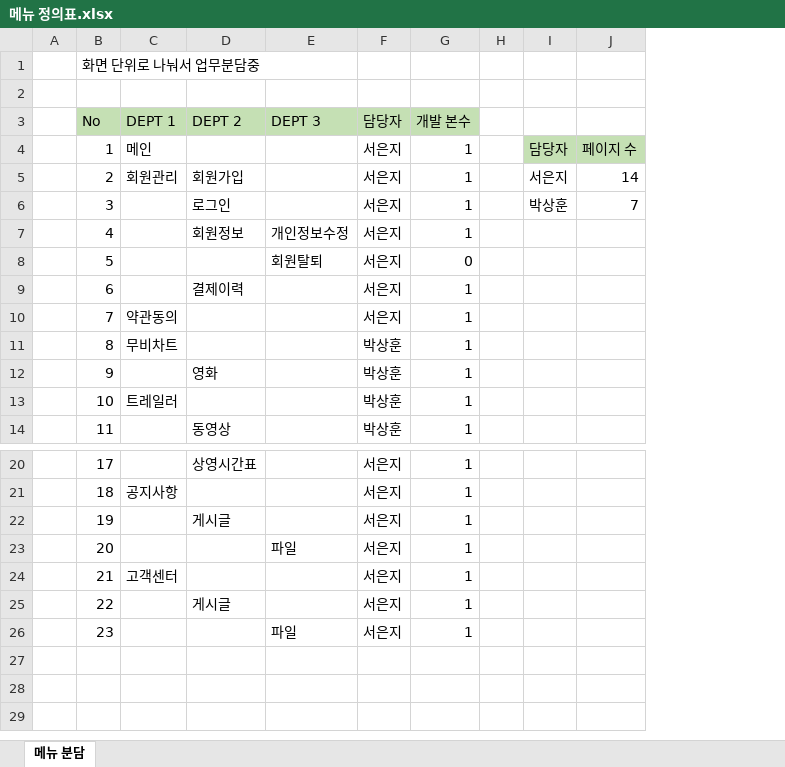
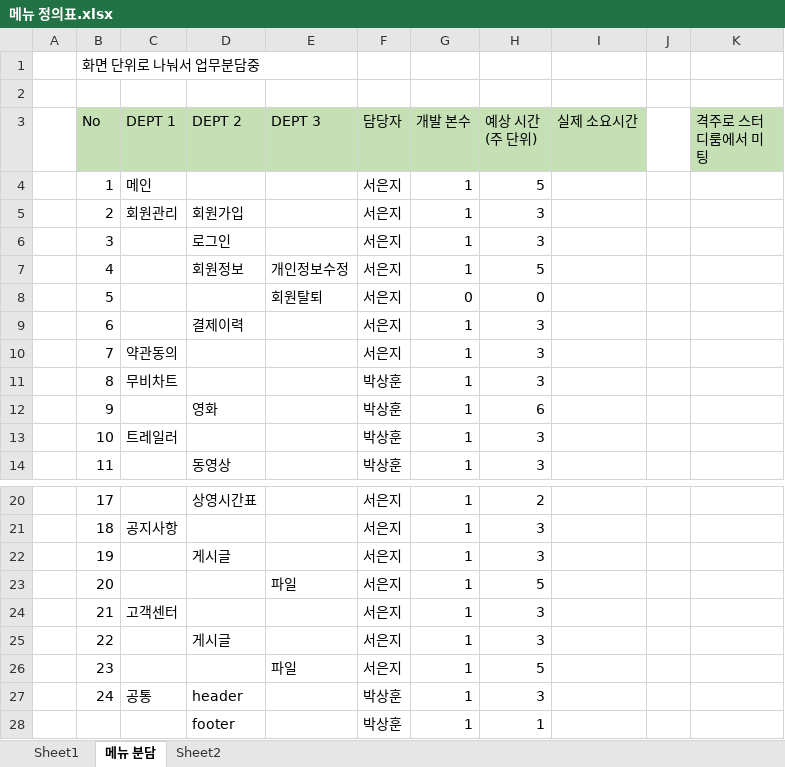
Before and after one commit to luckhunger/Practice_CGV_Copy, an Excel workbook: 메뉴 정의표.xlsx, sheet 메뉴 분담, drawn as a sheet; only a part is shown, gaps mark what is left out; values as stored, in another font and other column widths than the file's, no borders; removed rows and columns are numbered as before the commit, all else as after; the diff names each change by its address in the sheet, - before the commit and + after, or states it on an @@ line.

Commit message:
Second Menu Definition File Upload

```diff
--- a/메뉴 정의표.xlsx (sheet 메뉴 분담)
+++ b/메뉴 정의표.xlsx (sheet 메뉴 분담)
+sheet tab: Sheet1
+sheet tab: Sheet2
+column H (예상 시간(주 단위)), rows 4-14: 5 | 3 | 3 | 5 | 0 | 3 | 3 | 3 | 6 | 3 | 3; rows 20-26: 2 | 3 | 3 | 5 | 3 | 3 | 5
+column I (실제 소요시간), empty
-column I, rows 4-6: 담당자 | 서은지 | 박상훈
-column J, rows 4-6: 페이지 수 | 14 | 7
+column K (격주로 스터디룸에서 미팅), empty
+row 27:  | 24 | 공통 | header |  | 박상훈 | 1 | 3
+row 28:  |  |  | footer |  | 박상훈 | 1 | 1
```
